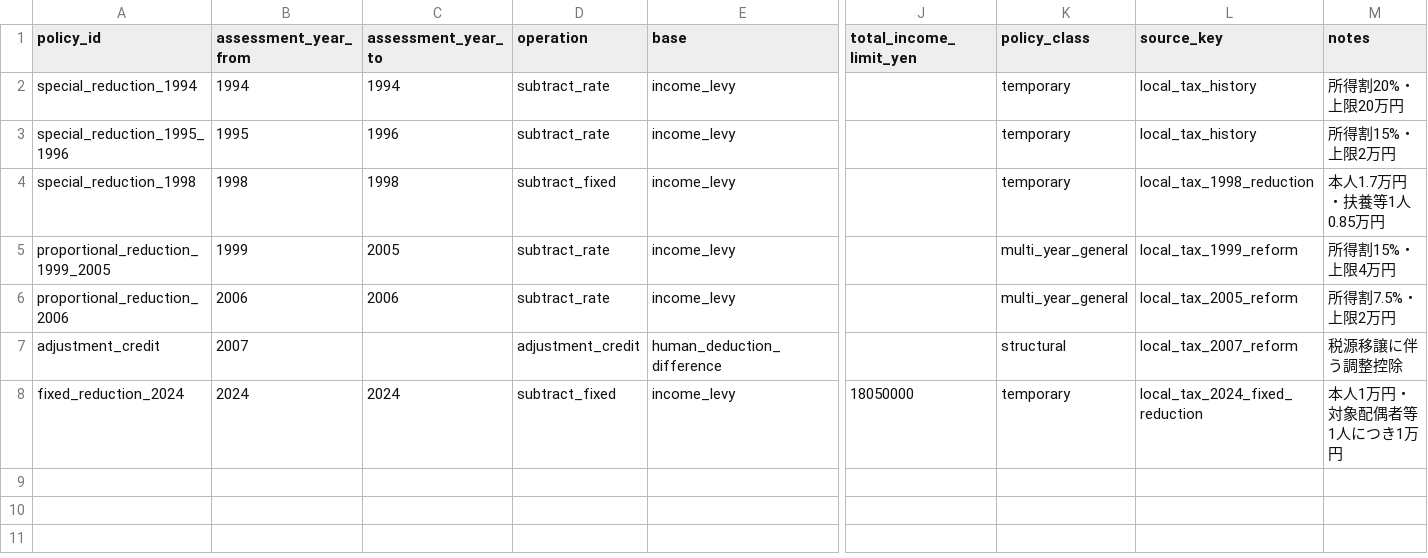
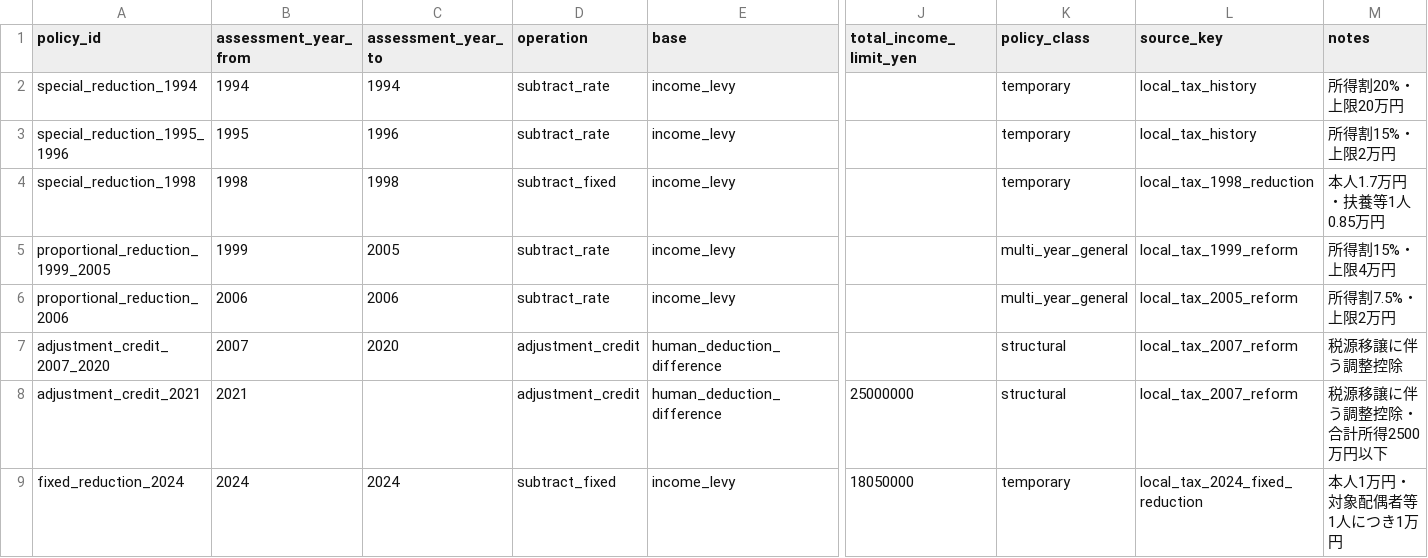
Before and after one commit to rin-sato-tech/real_wage_dashboard, a CSV file: data/raw/take_home/resident_tax_adjustments.csv, drawn as a sheet; only a part is shown, gaps mark what is left out; rows hold the shown columns only; the diff names each change by its address in the sheet, - before the commit and + after, or states it on an @@ line.

```diff
--- a/data/raw/take_home/resident_tax_adjustments.csv
+++ b/data/raw/take_home/resident_tax_adjustments.csv
-A7 (policy_id): adjustment_credit
+A7 (policy_id): adjustment_credit_2007_2020
-C7 (assessment_year_to): (empty)
+C7 (assessment_year_to): 2020
+row 8: adjustment_credit_2021 | 2021 |  | adjustment_credit | human_deduction_difference | 25000000 | structural | local_tax_2007_reform | 税源移譲に伴う調整控除・合計所得2500万円以下
```
Also changed, not shown: 2 other files.
